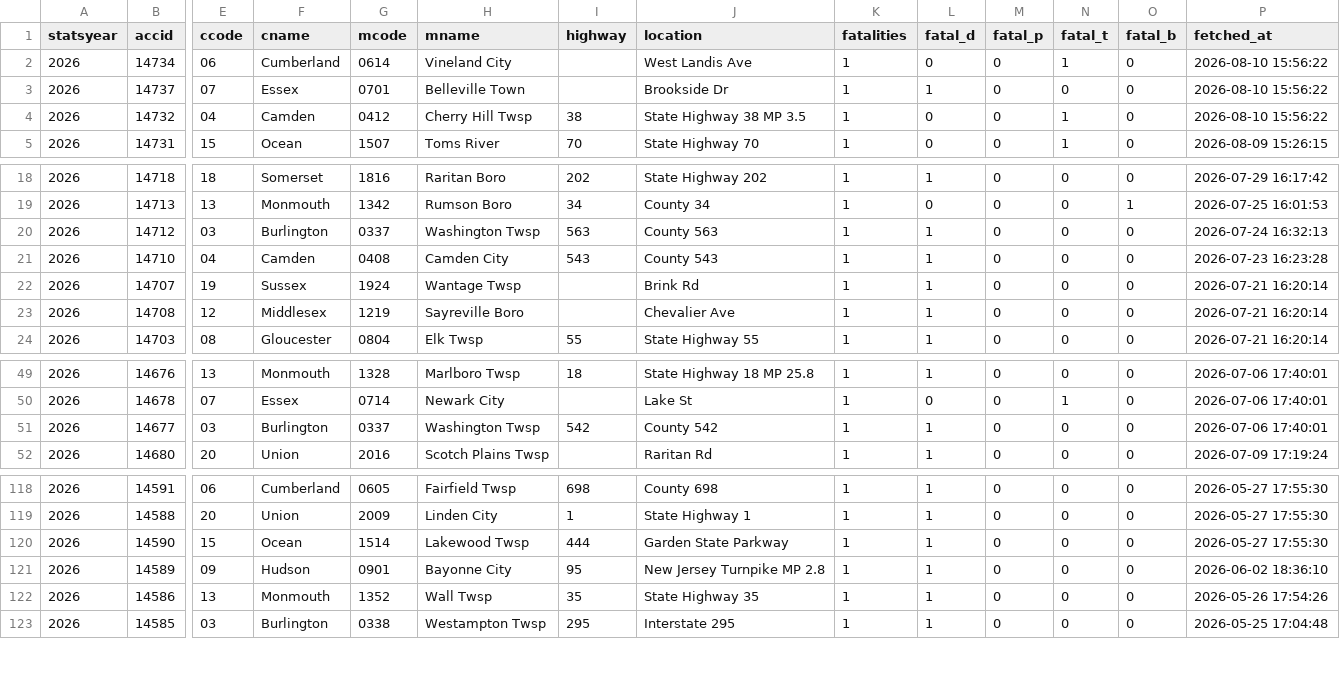
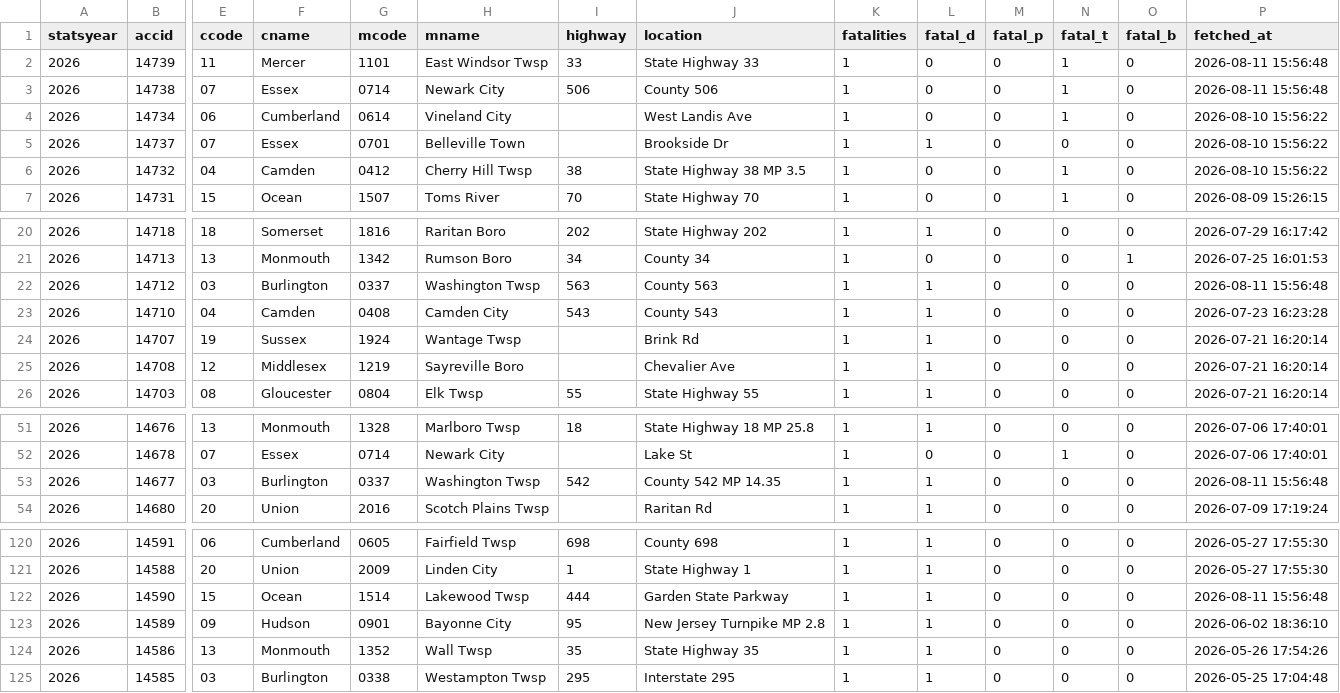
Before and after one commit to unneccesary-roughage/nj-crashes, a CSV file: exports/njsp_fatal_crashes_all.csv, drawn as a sheet; only a part is shown, gaps mark what is left out; addresses are those after the commit; rows hold the shown columns only; the diff names each change by its address in the sheet, - before the commit and + after, or states it on an @@ line.

```diff
--- a/exports/njsp_fatal_crashes_all.csv
+++ b/exports/njsp_fatal_crashes_all.csv
+row 2: 2026 | 14739 | 11 | Mercer | 1101 | East Windsor Twsp | 33 | State Highway 33 | 1 | 0 | 0 | 1 | 0 | 2026-08-11 15:56:48
+row 3: 2026 | 14738 | 07 | Essex | 0714 | Newark City | 506 | County 506 | 1 | 0 | 0 | 1 | 0 | 2026-08-11 15:56:48
-P22 (fetched_at): 2026-07-24 16:32:13
+P22 (fetched_at): 2026-08-11 15:56:48
-J53 (location): County 542
+J53 (location): County 542 MP 14.35
-P53 (fetched_at): 2026-07-06 17:40:01
+P53 (fetched_at): 2026-08-11 15:56:48
-P122 (fetched_at): 2026-05-27 17:55:30
+P122 (fetched_at): 2026-08-11 15:56:48
```
Also changed, not shown: exports/njsp_monthly_totals_by_year.csv, 4 other files.
